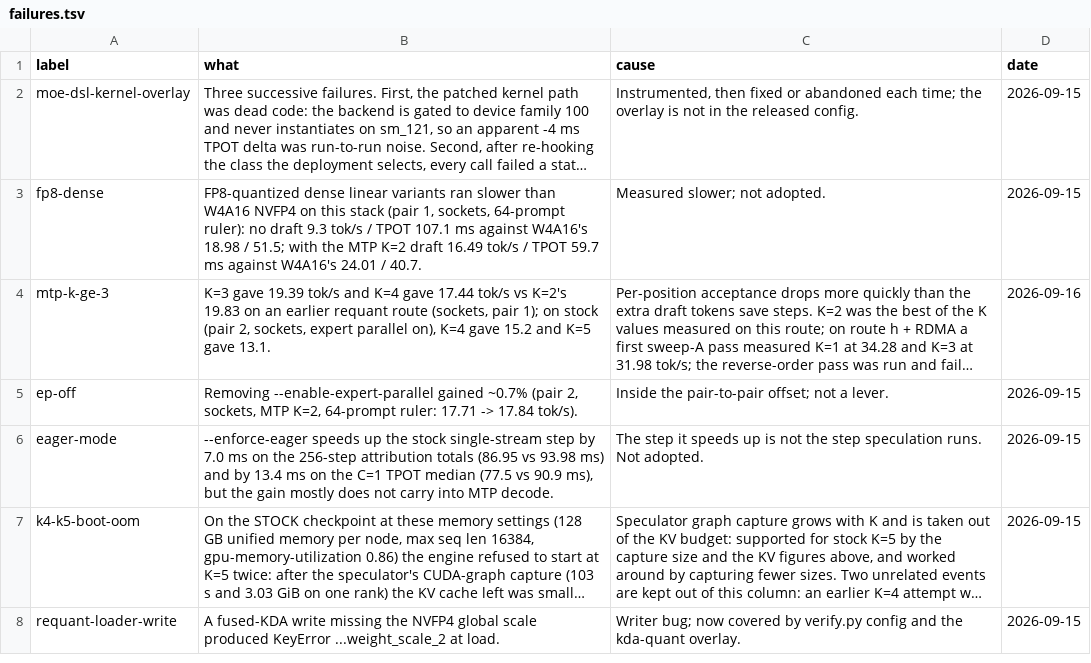
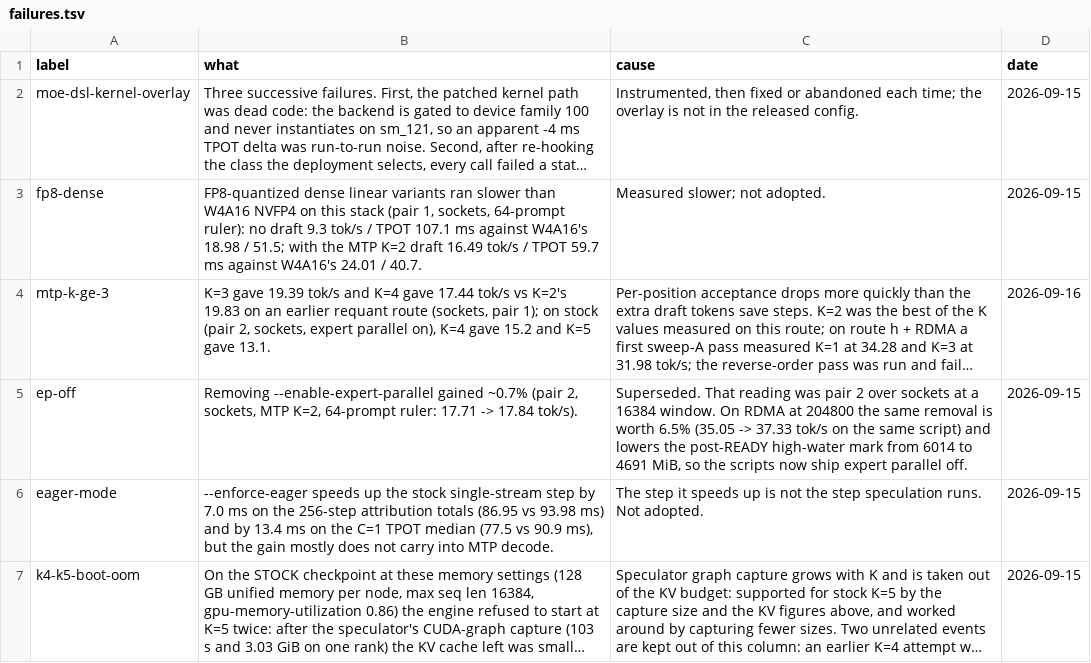
Before and after one commit to tenhkspark/glm53-flash-nvfp4-2node, a TSV file: results/failures.tsv, drawn as a sheet; only a part is shown; the shorter side is filled out with more unchanged rows; long unchanged cells end in …; the diff names each change by its address in the sheet, - before the commit and + after, or states it on an @@ line.

Commit message:
serve: ship with expert parallel off, matching the published numbers
The README said the shipped script does not pass --enable-expert-parallel
while serve/start-head.sh still did. The measurements behind 37.33 tok/s
were taken on a copy with that flag removed, so the shipped script and
the published number described different configurations.

Remove the flag, which is also the faster and less memory-hungry side on
this pair: 37.33 tok/s against 35.05, and a post-READY high-water mark of
4691 MiB against 6014 MiB. The resulting file is byte-identical to the
copy the measurements ran from.

The failure table's ep-off row is superseded rather than deleted: its
0.7% reading stands for sockets at a 16384 window, and is now marked as
overtaken by the RDMA measurement at 204800. The "does not work" list in
all four languages no longer names expert parallelism off, since that is
what ships.

```diff
--- a/results/failures.tsv
+++ b/results/failures.tsv
-C5 (cause): Inside the pair-to-pair offset; not a lever.
+C5 (cause): Superseded. That reading was pair 2 over sockets at a 16384 window. On RDMA at 204800 the same removal is worth 6.5% (35.05 -> 37.33 tok/s on the same script) and lowers the post-READY high-water mark from 6014 to 4691 MiB, so the scripts now ship expert parallel off.
```
Also changed, not shown: 5 other files.
